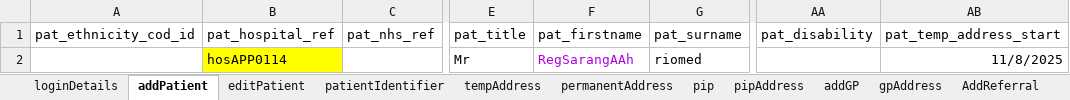
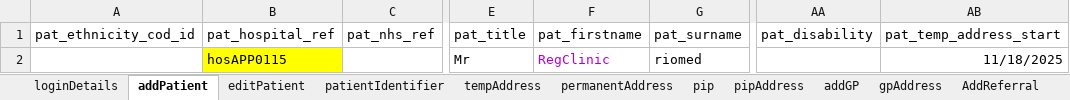
Before and after one commit to manojvyavahare27/DemoServerCellma4ClinicalAuto-, an Excel workbook: ExcelFiles/PatientDomain.xlsx, sheet addPatient, drawn as a sheet; only a part is shown, gaps mark what is left out; values as stored, in another font and other column widths than the file's, no borders; the diff names each change by its address in the sheet, - before the commit and + after, or states it on an @@ line.

```diff
--- a/ExcelFiles/PatientDomain.xlsx (sheet addPatient)
+++ b/ExcelFiles/PatientDomain.xlsx (sheet addPatient)
-B2 (pat_hospital_ref): hosAPP0114
+B2 (pat_hospital_ref): hosAPP0115
-F2 (pat_firstname): RegSarangAAh
+F2 (pat_firstname): RegClinic
-AB2 (pat_temp_address_start): 11/8/2025
+AB2 (pat_temp_address_start): 11/18/2025
```
Also changed, not shown: sheet patDetails, sheet patientIdentifier, sheet editPatient, ExcelFiles/AppointmentDomain.xlsx, ExcelFiles/PharmacyDomain.xlsx, 2 other files.
